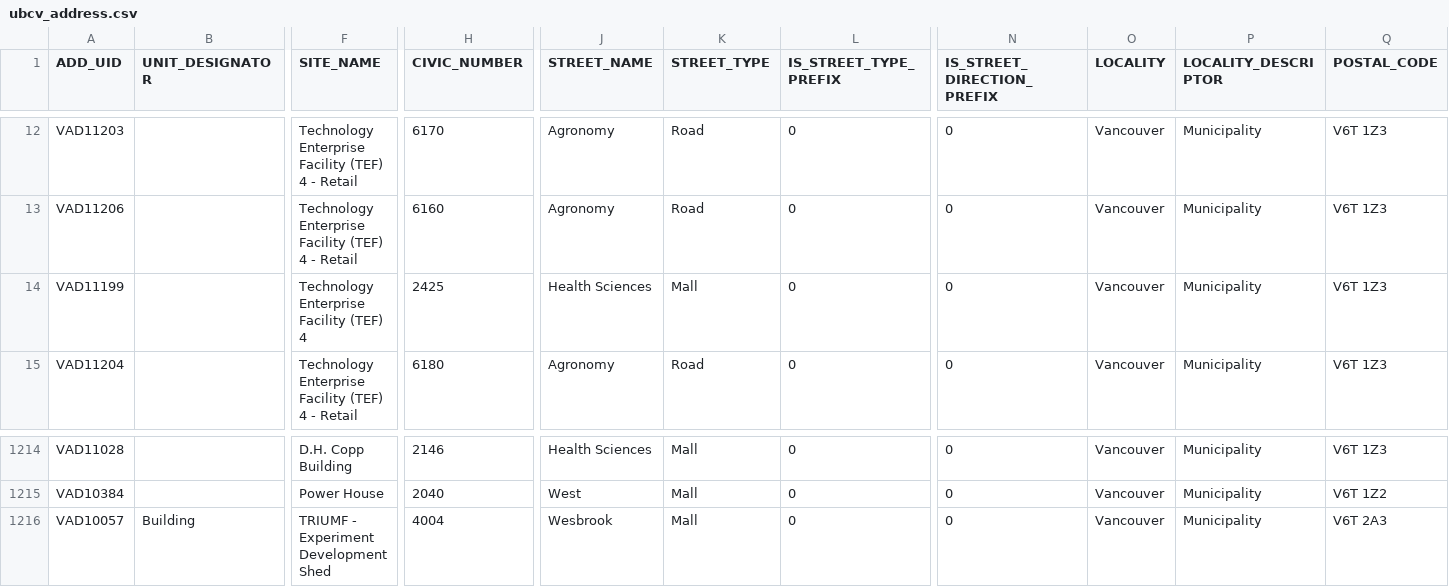
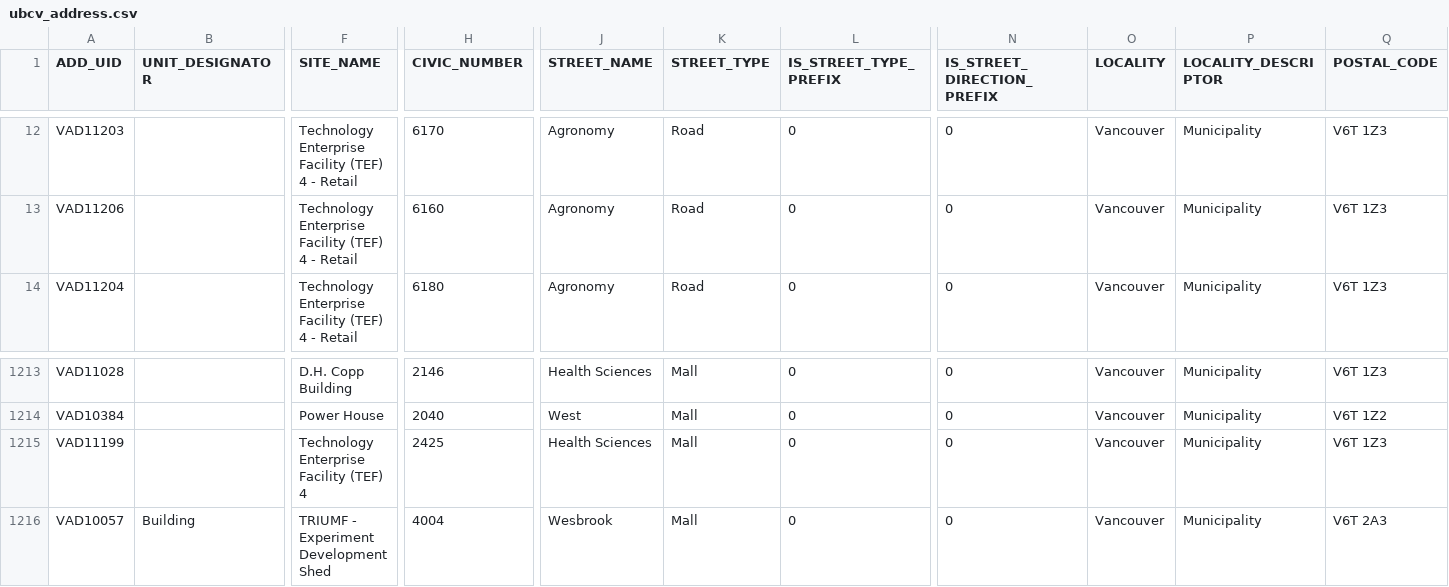
Before and after one commit to UBCGeodata/ubc-geospatial-opendata, a CSV file: ubcv/locations/csv/ubcv_address.csv, drawn as a sheet; only a part is shown, gaps mark what is left out; removed rows and columns are numbered as before the commit, all else as after; rows hold the shown columns only; the diff names each change by its address in the sheet, - before the commit and + after, or states it on an @@ line.

```diff
--- a/ubcv/locations/csv/ubcv_address.csv
+++ b/ubcv/locations/csv/ubcv_address.csv
-row 14: VAD11199 |  | Technology Enterprise Facility (TEF) 4 | 2425 | Health Sciences | Mall | 0 | 0 | Vancouver | Municipality | V6T 1Z3
+row 1215: VAD11199 |  | Technology Enterprise Facility (TEF) 4 | 2425 | Health Sciences | Mall | 0 | 0 | Vancouver | Municipality | V6T 1Z3
```
Also changed, not shown: ubcv/locations/csv/ubcv_buildings.csv, ubcv/locations/csv/ubcv_buildings_simple.csv, 7 other files.
